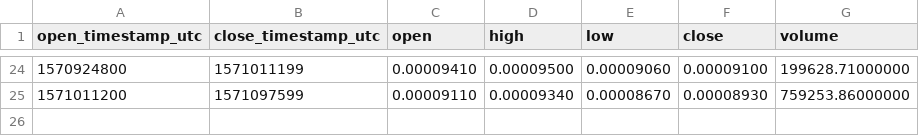
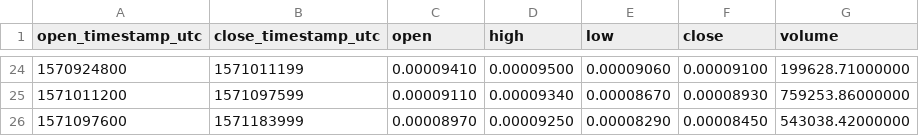
Before and after one commit to cryptobigbro/binance-BEAMBTC, a CSV file: binance-BEAMBTC-1d.csv, drawn as a sheet; only a part is shown, gaps mark what is left out; the diff names each change by its address in the sheet, - before the commit and + after, or states it on an @@ line.

```diff
--- a/binance-BEAMBTC-1d.csv
+++ b/binance-BEAMBTC-1d.csv
+row 26: 1571097600 | 1571183999 | 0.00008970 | 0.00009250 | 0.00008290 | 0.00008450 | 543038.42000000
```
Also changed, not shown: binance-BEAMBTC-1h.csv, 1 other file.
